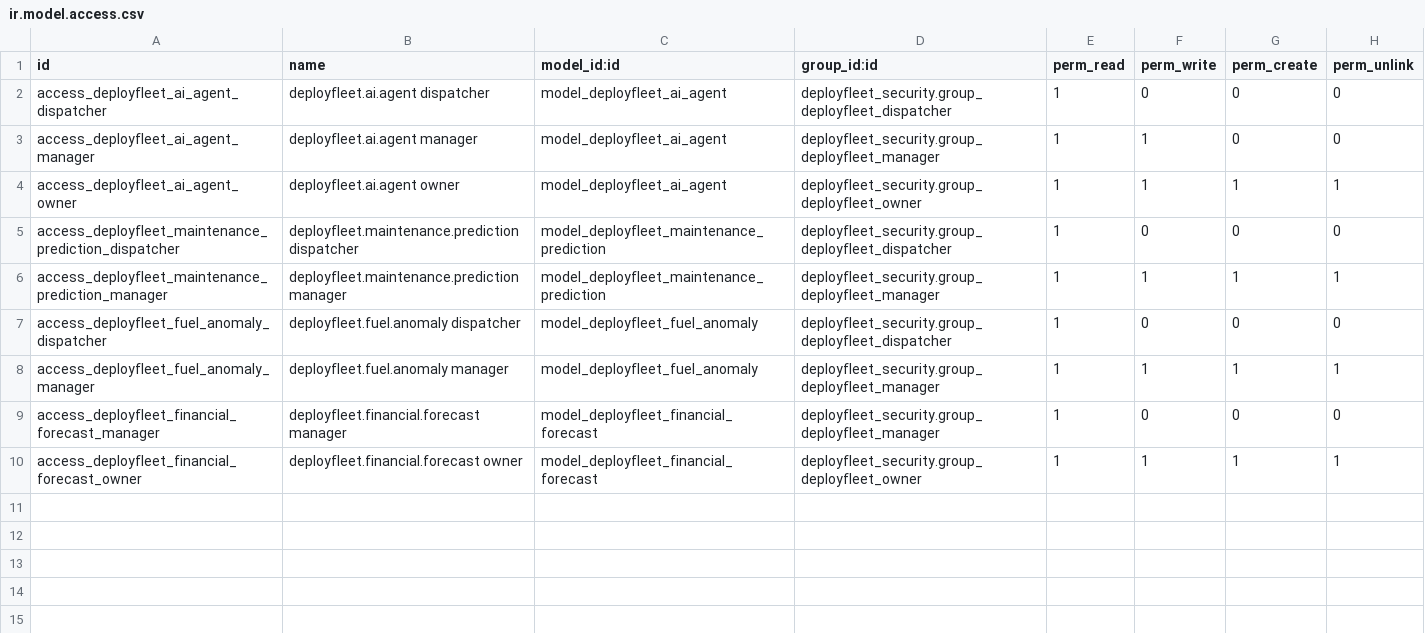
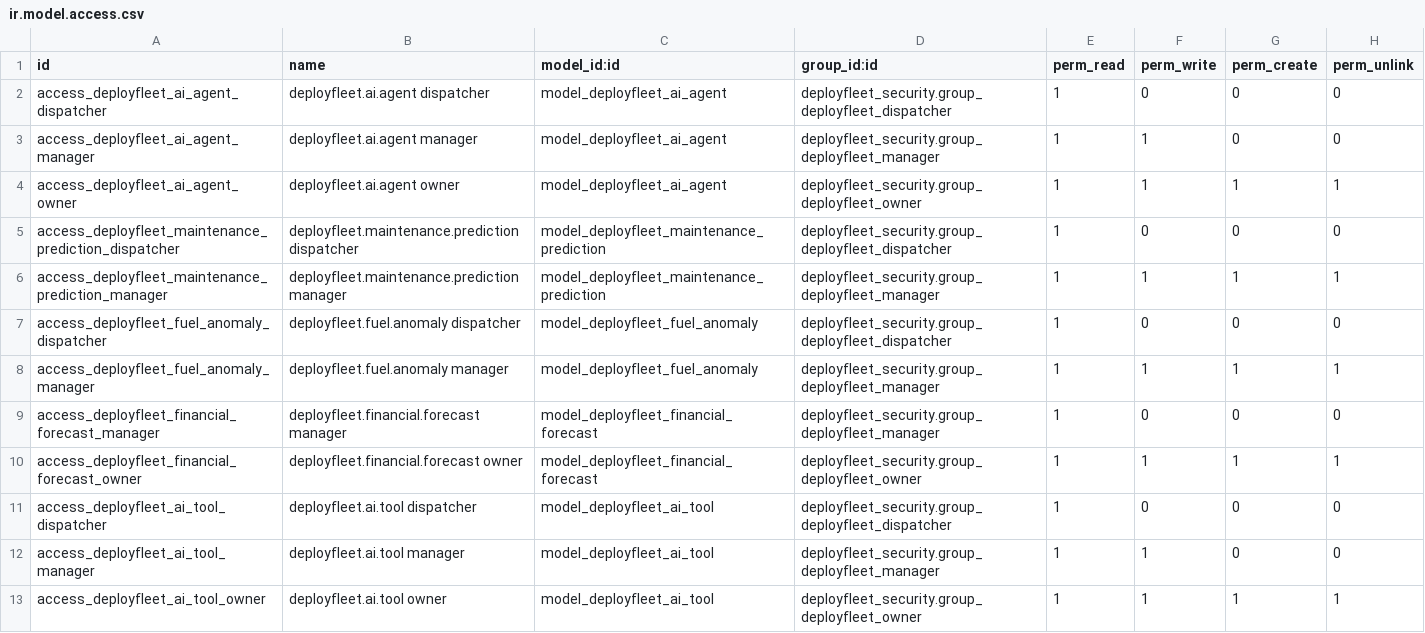
Before and after one commit to creativesites/DeployFleet, a CSV file: custom_addons/deployfleet_ai_agents/security/ir.model.access.csv, drawn as a sheet; the diff names each change by its address in the sheet, - before the commit and + after, or states it on an @@ line.

```diff
--- a/custom_addons/deployfleet_ai_agents/security/ir.model.access.csv
+++ b/custom_addons/deployfleet_ai_agents/security/ir.model.access.csv
+row 11: access_deployfleet_ai_tool_dispatcher | deployfleet.ai.tool dispatcher | model_deployfleet_ai_tool | deployfleet_security.group_deployfleet_dispatcher | 1 | 0 | 0 | 0
+row 12: access_deployfleet_ai_tool_manager | deployfleet.ai.tool manager | model_deployfleet_ai_tool | deployfleet_security.group_deployfleet_manager | 1 | 1 | 0 | 0
+row 13: access_deployfleet_ai_tool_owner | deployfleet.ai.tool owner | model_deployfleet_ai_tool | deployfleet_security.group_deployfleet_owner | 1 | 1 | 1 | 1
```
Also changed, not shown: 18 other files.
